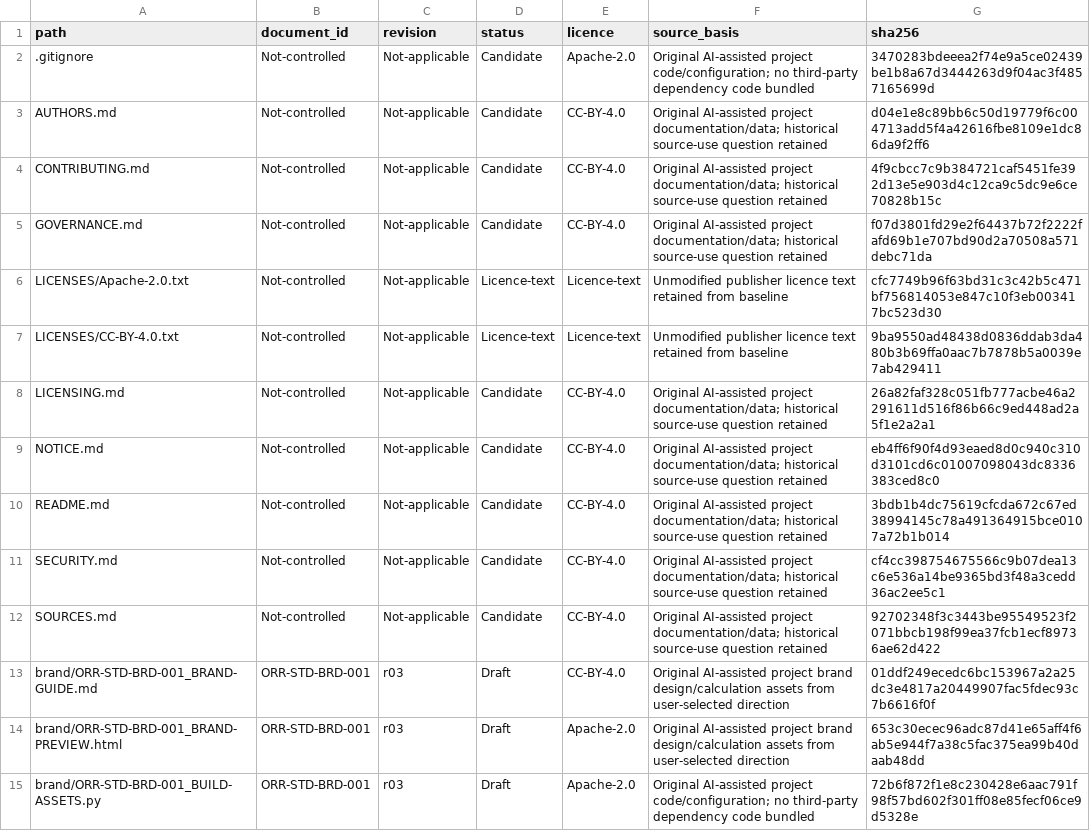
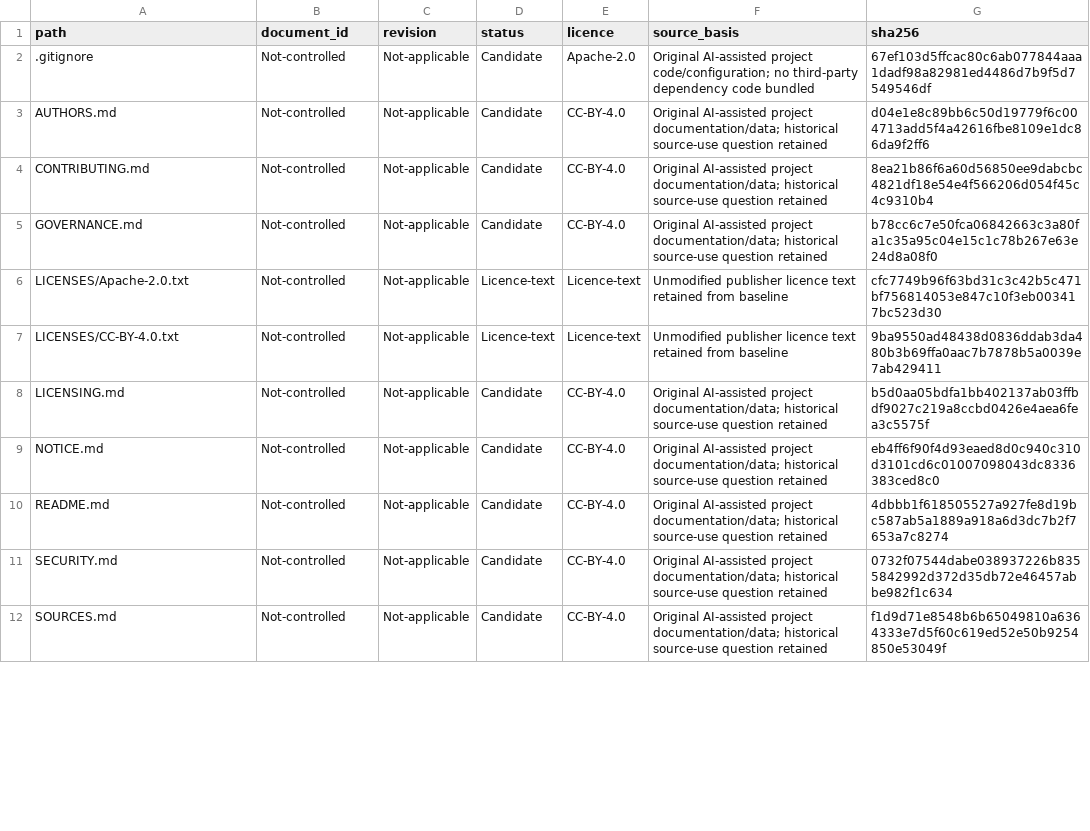
Before and after one commit to isoenthusiast/orr-ims, a CSV file: docs/governance/ORR-REG-REL-001_RELEASE-INVENTORY.csv, drawn as a sheet; only a part is shown; the diff covers the shown part only.

Commit message:
Focus public repository on IMS standards, templates and protective governance
Retain 32 files covering original ORR definitions, reusable templates, adoption
guidance and rights/publication records. Move eleven branding, application-preview
and maintainer-script files into ignored local storage; preserve public history
and existing licence grants.

Simplify navigation, repair the implementation guide's historical source reference,
update controlled revisions and the explicit publication inventory, and record
Edward Wee's authorization to publish this reduced draft selection. Accepted
publication risks remain open; no legal clearance or operational approval implied.

Validation: 32-file release check and all 16 local regression tests pass;
no ignored maintainer files or private review evidence included.

```diff
--- a/docs/governance/ORR-REG-REL-001_RELEASE-INVENTORY.csv
+++ b/docs/governance/ORR-REG-REL-001_RELEASE-INVENTORY.csv
@@ -1,15 +1,12 @@
 path,document_id,revision,status,licence,source_basis,sha256
-.gitignore,Not-controlled,Not-applicable,Candidate,Apache-2.0,Original AI-assisted project code/configuration; no third-party dependency code bundled,3470283bdeeea2f74e9a5ce02439be1b8a67d3444263d9f04ac3f4857165699d
+.gitignore,Not-controlled,Not-applicable,Candidate,Apache-2.0,Original AI-assisted project code/configuration; no third-party dependency code bundled,67ef103d5ffcac80c6ab077844aaa1dadf98a82981ed4486d7b9f5d7549546df
 AUTHORS.md,Not-controlled,Not-applicable,Candidate,CC-BY-4.0,Original AI-assisted project documentation/data; historical source-use question retained,d04e1e8c89bb6c50d19779f6c004713add5f4a42616fbe8109e1dc86da9f2ff6
-CONTRIBUTING.md,Not-controlled,Not-applicable,Candidate,CC-BY-4.0,Original AI-assisted project documentation/data; historical source-use question retained,4f9cbcc7c9b384721caf5451fe392d13e5e903d4c12ca9c5dc9e6ce70828b15c
-GOVERNANCE.md,Not-controlled,Not-applicable,Candidate,CC-BY-4.0,Original AI-assisted project documentation/data; historical source-use question retained,f07d3801fd29e2f64437b72f2222fafd69b1e707bd90d2a70508a571debc71da
+CONTRIBUTING.md,Not-controlled,Not-applicable,Candidate,CC-BY-4.0,Original AI-assisted project documentation/data; historical source-use question retained,8ea21b86f6a60d56850ee9dabcbc4821df18e54e4f566206d054f45c4c9310b4
+GOVERNANCE.md,Not-controlled,Not-applicable,Candidate,CC-BY-4.0,Original AI-assisted project documentation/data; historical source-use question retained,b78cc6c7e50fca06842663c3a80fa1c35a95c04e15c1c78b267e63e24d8a08f0
 LICENSES/Apache-2.0.txt,Not-controlled,Not-applicable,Licence-text,Licence-text,Unmodified publisher licence text retained from baseline,cfc7749b96f63bd31c3c42b5c471bf756814053e847c10f3eb003417bc523d30
 LICENSES/CC-BY-4.0.txt,Not-controlled,Not-applicable,Licence-text,Licence-text,Unmodified publisher licence text retained from baseline,9ba9550ad48438d0836ddab3da480b3b69ffa0aac7b7878b5a0039e7ab429411
-LICENSING.md,Not-controlled,Not-applicable,Candidate,CC-BY-4.0,Original AI-assisted project documentation/data; historical source-use question retained,26a82faf328c051fb777acbe46a2291611d516f86b66c9ed448ad2a5f1e2a2a1
+LICENSING.md,Not-controlled,Not-applicable,Candidate,CC-BY-4.0,Original AI-assisted project documentation/data; historical source-use question retained,b5d0aa05bdfa1bb402137ab03ffbdf9027c219a8ccbd0426e4aea6fea3c5575f
 NOTICE.md,Not-controlled,Not-applicable,Candidate,CC-BY-4.0,Original AI-assisted project documentation/data; historical source-use question retained,eb4ff6f90f4d93eaed8d0c940c310d3101cd6c01007098043dc8336383ced8c0
-README.md,Not-controlled,Not-applicable,Candidate,CC-BY-4.0,Original AI-assisted project documentation/data; historical source-use question retained,3bdb1b4dc75619cfcda672c67ed38994145c78a491364915bce0107a72b1b014
-SECURITY.md,Not-controlled,Not-applicable,Candidate,CC-BY-4.0,Original AI-assisted project documentation/data; historical source-use question retained,cf4cc398754675566c9b07dea13c6e536a14be9365bd3f48a3cedd36ac2ee5c1
-SOURCES.md,Not-controlled,Not-applicable,Candidate,CC-BY-4.0,Original AI-assisted project documentation/data; historical source-use question retained,92702348f3c3443be95549523f2071bbcb198f99ea37fcb1ecf89736ae62d422
-brand/ORR-STD-BRD-001_BRAND-GUIDE.md,ORR-STD-BRD-001,r03,Draft,CC-BY-4.0,Original AI-assisted project brand design/calculation assets from user-selected direction,01ddf249ecedc6bc153967a2a25dc3e4817a20449907fac5fdec93c7b6616f0f
-brand/ORR-STD-BRD-001_BRAND-PREVIEW.html,ORR-STD-BRD-001,r03,Draft,Apache-2.0,Original AI-assisted project brand design/calculation assets from user-selected direction,653c30ecec96adc87d41e65aff4f6ab5e944f7a38c5fac375ea99b40daab48dd
-brand/ORR-STD-BRD-001_BUILD-ASSETS.py,ORR-STD-BRD-001,r03,Draft,Apache-2.0,Original AI-assisted project code/configuration; no third-party dependency code bundled,72b6f872f1e8c230428e6aac791f98f57bd602f301ff08e85fecf06ce9d5328e
+README.md,Not-controlled,Not-applicable,Candidate,CC-BY-4.0,Original AI-assisted project documentation/data; historical source-use question retained,4dbbb1f618505527a927fe8d19bc587ab5a1889a918a6d3dc7b2f7653a7c8274
+SECURITY.md,Not-controlled,Not-applicable,Candidate,CC-BY-4.0,Original AI-assisted project documentation/data; historical source-use question retained,0732f07544dabe038937226b8355842992d372d35db72e46457abbe982f1c634
+SOURCES.md,Not-controlled,Not-applicable,Candidate,CC-BY-4.0,Original AI-assisted project documentation/data; historical source-use question retained,f1d9d71e8548b6b65049810a6364333e7d5f60c619ed52e50b9254850e53049f
```
Also changed, not shown: 8 removed rows and 9 edited cells elsewhere in this file, 22 other files.
